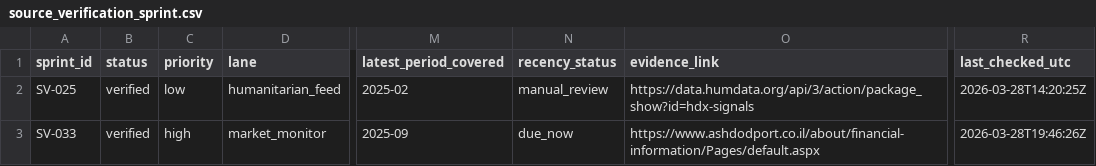
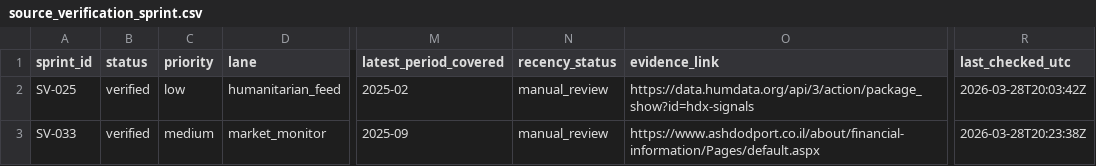
Before and after one commit to SWORDIntel/MunchMusings, a CSV file: plans/source_verification_sprint.csv, drawn as a sheet; only a part is shown, gaps mark what is left out; the diff names each change by its address in the sheet, - before the commit and + after, or states it on an @@ line.

```diff
--- a/plans/source_verification_sprint.csv
+++ b/plans/source_verification_sprint.csv
-R2 (last_checked_utc): 2026-03-28T14:20:25Z
+R2 (last_checked_utc): 2026-03-28T20:03:42Z
-C3 (priority): high
+C3 (priority): medium
-N3 (recency_status): due_now
+N3 (recency_status): manual_review
-R3 (last_checked_utc): 2026-03-28T19:46:26Z
+R3 (last_checked_utc): 2026-03-28T20:23:38Z
```
Also changed, not shown: plans/connector_readiness.csv, plans/recent_accounting.csv, 7 other files.
